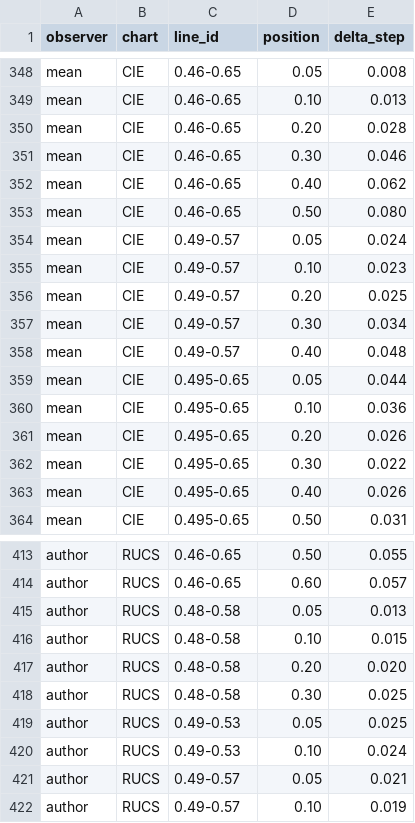
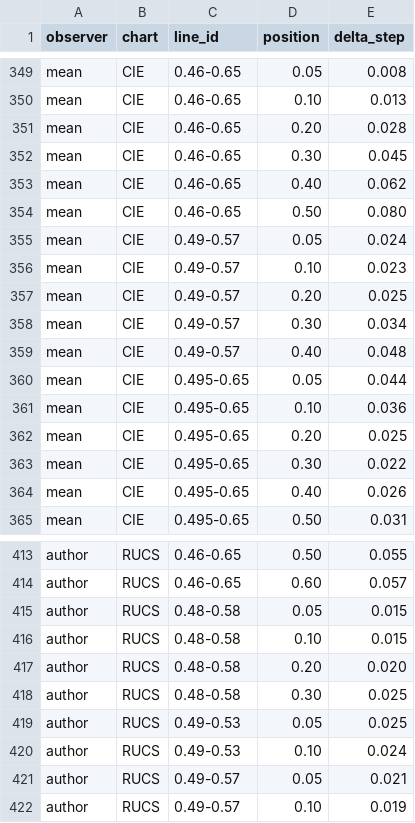
Before and after one commit to Grkmyldz148/color-perception-datasets, a CSV file: datasets/wright_1941_jnd_chromaticity/canonical.csv, drawn as a sheet; only a part is shown, gaps mark what is left out; the diff covers the shown part only.

```diff
--- a/datasets/wright_1941_jnd_chromaticity/canonical.csv
+++ b/datasets/wright_1941_jnd_chromaticity/canonical.csv
@@ -350,3 +351,3 @@ mean,CIE,0.46-0.65,0.10,0.013
 mean,CIE,0.46-0.65,0.20,0.028
-mean,CIE,0.46-0.65,0.30,0.046
+mean,CIE,0.46-0.65,0.30,0.045
 mean,CIE,0.46-0.65,0.40,0.062
@@ -360,3 +361,3 @@ mean,CIE,0.495-0.65,0.05,0.044
 mean,CIE,0.495-0.65,0.10,0.036
-mean,CIE,0.495-0.65,0.20,0.026
+mean,CIE,0.495-0.65,0.20,0.025
 mean,CIE,0.495-0.65,0.30,0.022
@@ -414,3 +414,3 @@ author,RUCS,0.46-0.65,0.50,0.055
 author,RUCS,0.46-0.65,0.60,0.057
-author,RUCS,0.48-0.58,0.05,0.013
+author,RUCS,0.48-0.58,0.05,0.015
 author,RUCS,0.48-0.58,0.10,0.015
```
Also changed, not shown: 3 added rows, 9 removed rows and 42 edited cells elsewhere in this file, 3 other files.
